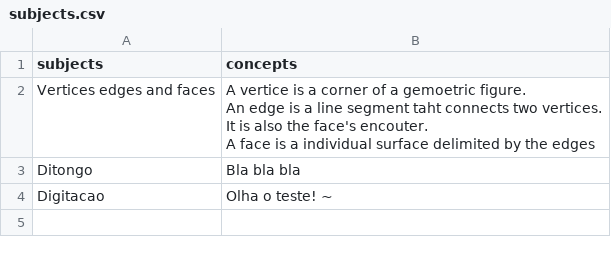
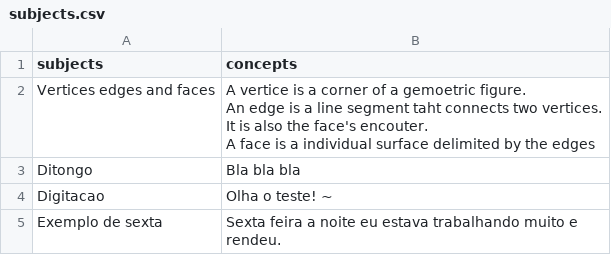
Before and after one commit to LAR-Educational/Architecture_v2_0, a CSV file: Arch_2_1/Activities/NOVA/Content/subjects.csv, drawn as a sheet; the diff names each change by its address in the sheet, - before the commit and + after, or states it on an @@ line.

```diff
--- a/Arch_2_1/Activities/NOVA/Content/subjects.csv
+++ b/Arch_2_1/Activities/NOVA/Content/subjects.csv
+row 5: Exemplo de sexta | Sexta feira a noite eu estava trabalhando muito e rendeu.
```
Also changed, not shown: 16 other files.
